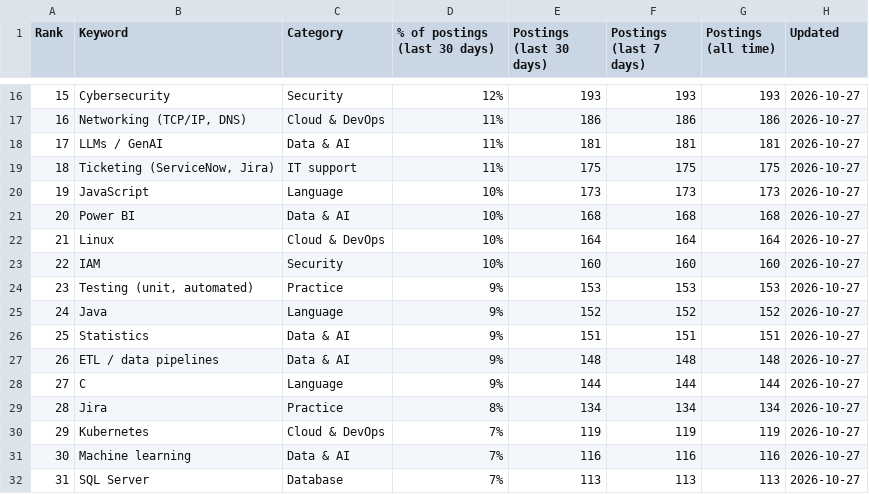
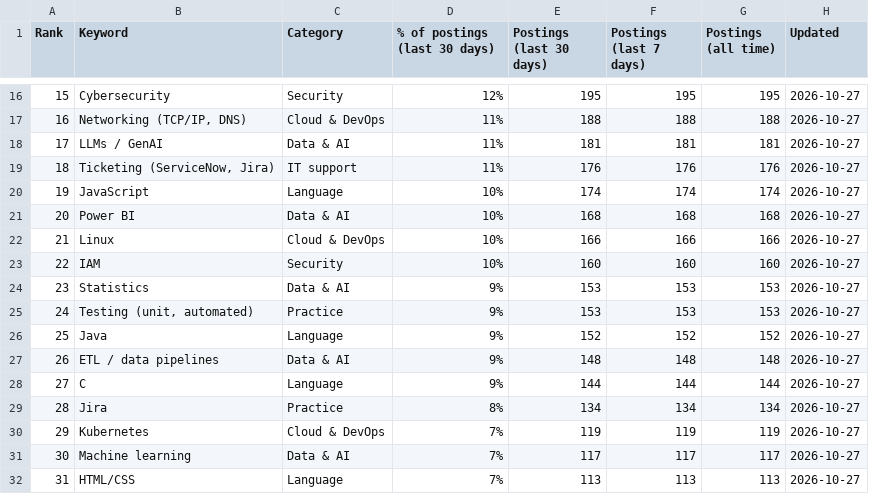
Before and after one commit to sagarh12/canada-jobs-feed, a CSV file: feed/keywords.csv, drawn as a sheet; only a part is shown, gaps mark what is left out; the diff covers the shown part only.

```diff
--- a/feed/keywords.csv
+++ b/feed/keywords.csv
@@ -16,12 +16,12 @@ Rank,Keyword,Category,% of postings (last 30 days),Postings (last 30 days),Posti
-15,Cybersecurity,Security,12%,193,193,193,2026-10-27
-16,"Networking (TCP/IP, DNS)",Cloud & DevOps,11%,186,186,186,2026-10-27
+15,Cybersecurity,Security,12%,195,195,195,2026-10-27
+16,"Networking (TCP/IP, DNS)",Cloud & DevOps,11%,188,188,188,2026-10-27
 17,LLMs / GenAI,Data & AI,11%,181,181,181,2026-10-27
-18,"Ticketing (ServiceNow, Jira)",IT support,11%,175,175,175,2026-10-27
-19,JavaScript,Language,10%,173,173,173,2026-10-27
+18,"Ticketing (ServiceNow, Jira)",IT support,11%,176,176,176,2026-10-27
+19,JavaScript,Language,10%,174,174,174,2026-10-27
 20,Power BI,Data & AI,10%,168,168,168,2026-10-27
-21,Linux,Cloud & DevOps,10%,164,164,164,2026-10-27
+21,Linux,Cloud & DevOps,10%,166,166,166,2026-10-27
 22,IAM,Security,10%,160,160,160,2026-10-27
-23,"Testing (unit, automated)",Practice,9%,153,153,153,2026-10-27
-24,Java,Language,9%,152,152,152,2026-10-27
-25,Statistics,Data & AI,9%,151,151,151,2026-10-27
+23,Statistics,Data & AI,9%,153,153,153,2026-10-27
+24,"Testing (unit, automated)",Practice,9%,153,153,153,2026-10-27
+25,Java,Language,9%,152,152,152,2026-10-27
 26,ETL / data pipelines,Data & AI,9%,148,148,148,2026-10-27
@@ -30,3 +30,3 @@ Rank,Keyword,Category,% of postings (last 30 days),Postings (last 30 days),Posti
 29,Kubernetes,Cloud & DevOps,7%,119,119,119,2026-10-27
-30,Machine learning,Data & AI,7%,116,116,116,2026-10-27
-31,SQL Server,Database,7%,113,113,113,2026-10-27
+30,Machine learning,Data & AI,7%,117,117,117,2026-10-27
+31,HTML/CSS,Language,7%,113,113,113,2026-10-27
```
Also changed, not shown: 109 edited cells elsewhere in this file, 3 other files.
